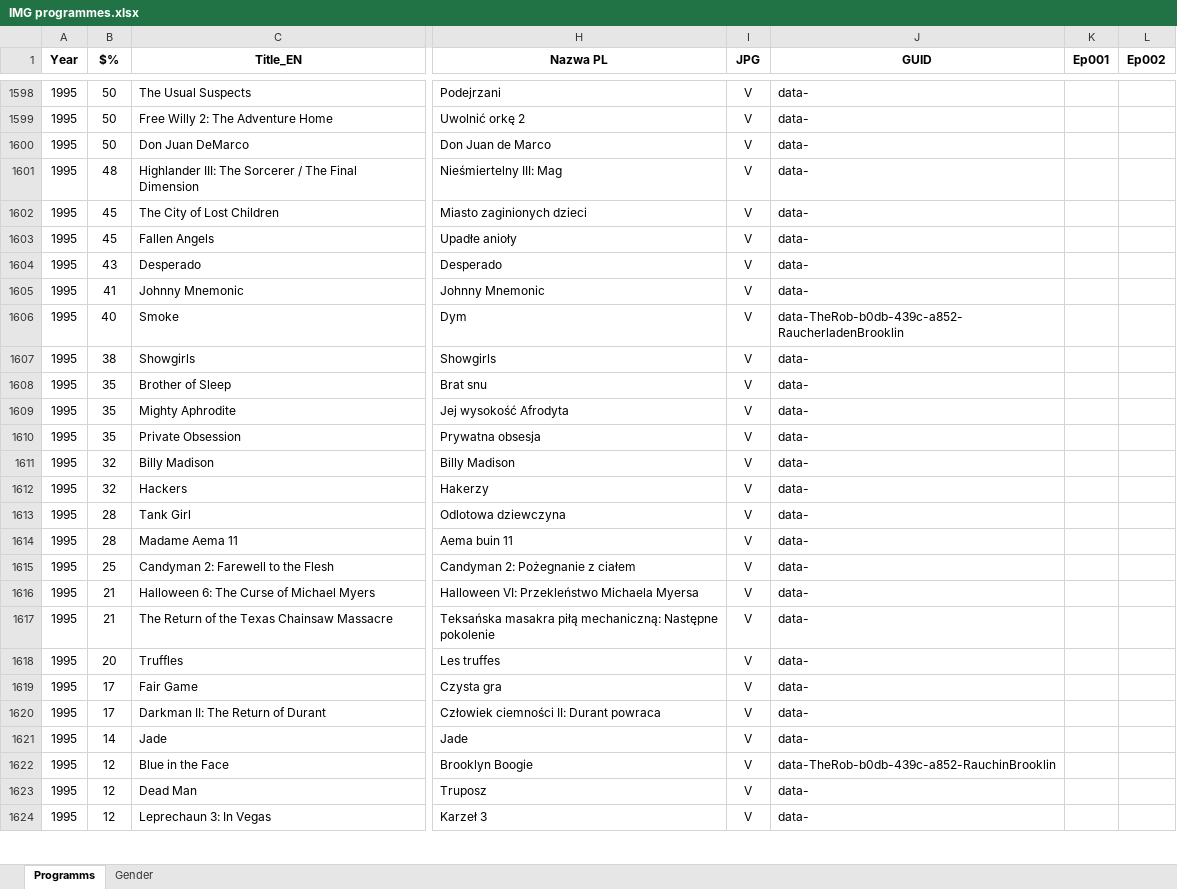
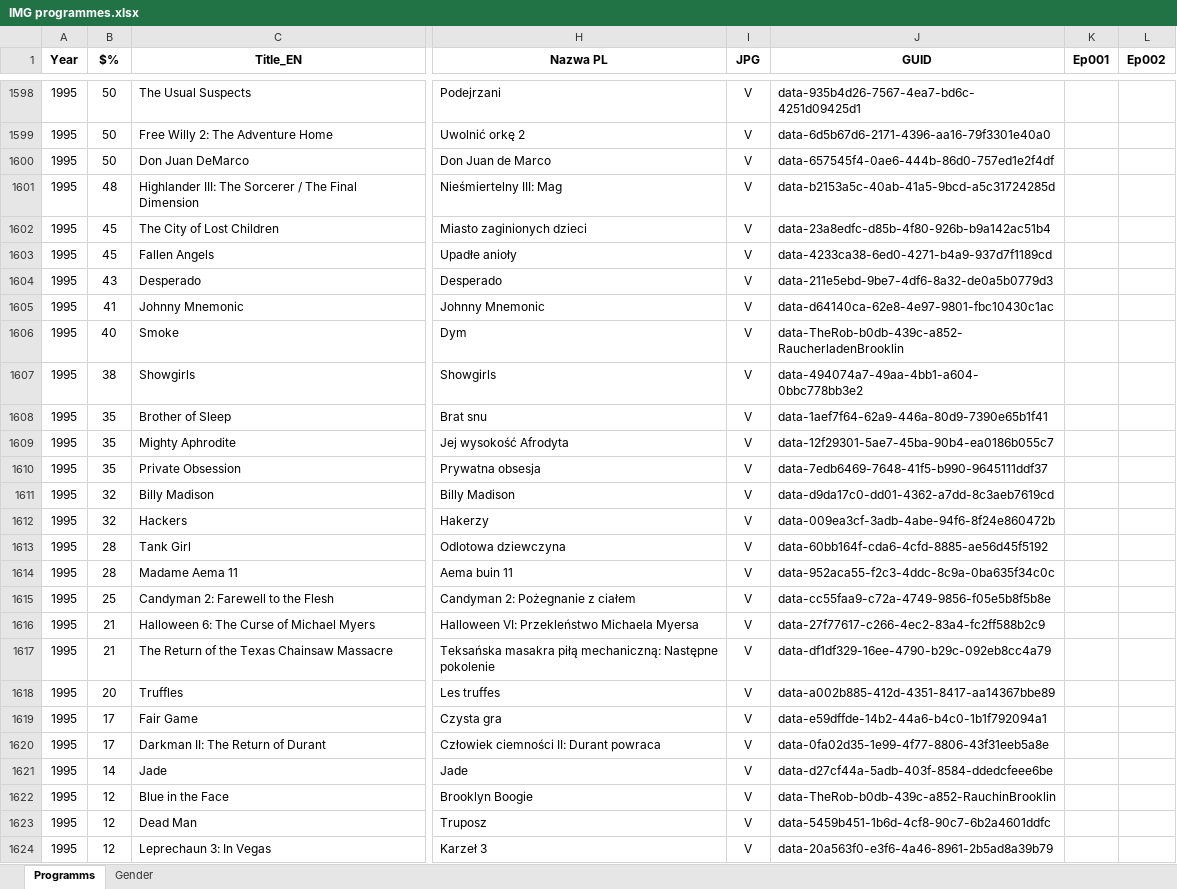
Before and after one commit to pauldim/MADTV, an Excel workbook: IMG programmes.xlsx, sheet Programms, drawn as a sheet; only a part is shown, gaps mark what is left out; values as stored, in another font and other column widths than the file's, no borders; the diff covers the shown part only; the diff names each change by its address in the sheet, - before the commit and + after, or states it on an @@ line.

Commit message:
Update IMG programmes.xlsx

```diff
--- a/IMG programmes.xlsx (sheet Programms)
+++ b/IMG programmes.xlsx (sheet Programms)
-J1598 (GUID): data-
+J1598 (GUID): data-935b4d26-7567-4ea7-bd6c-4251d09425d1
-J1599 (GUID): data-
+J1599 (GUID): data-6d5b67d6-2171-4396-aa16-79f3301e40a0
-J1600 (GUID): data-
+J1600 (GUID): data-657545f4-0ae6-444b-86d0-757ed1e2f4df
-J1601 (GUID): data-
+J1601 (GUID): data-b2153a5c-40ab-41a5-9bcd-a5c31724285d
-J1602 (GUID): data-
+J1602 (GUID): data-23a8edfc-d85b-4f80-926b-b9a142ac51b4
-J1603 (GUID): data-
+J1603 (GUID): data-4233ca38-6ed0-4271-b4a9-937d7f1189cd
-J1604 (GUID): data-
+J1604 (GUID): data-211e5ebd-9be7-4df6-8a32-de0a5b0779d3
-J1605 (GUID): data-
+J1605 (GUID): data-d64140ca-62e8-4e97-9801-fbc10430c1ac
-J1607 (GUID): data-
+J1607 (GUID): data-494074a7-49aa-4bb1-a604-0bbc778bb3e2
-J1608 (GUID): data-
+J1608 (GUID): data-1aef7f64-62a9-446a-80d9-7390e65b1f41
-J1609 (GUID): data-
+J1609 (GUID): data-12f29301-5ae7-45ba-90b4-ea0186b055c7
-J1610 (GUID): data-
+J1610 (GUID): data-7edb6469-7648-41f5-b990-9645111ddf37
-J1611 (GUID): data-
+J1611 (GUID): data-d9da17c0-dd01-4362-a7dd-8c3aeb7619cd
-J1612 (GUID): data-
+J1612 (GUID): data-009ea3cf-3adb-4abe-94f6-8f24e860472b
-J1613 (GUID): data-
+J1613 (GUID): data-60bb164f-cda6-4cfd-8885-ae56d45f5192
-J1614 (GUID): data-
+J1614 (GUID): data-952aca55-f2c3-4ddc-8c9a-0ba635f34c0c
-J1615 (GUID): data-
+J1615 (GUID): data-cc55faa9-c72a-4749-9856-f05e5b8f5b8e
-J1616 (GUID): data-
+J1616 (GUID): data-27f77617-c266-4ec2-83a4-fc2ff588b2c9
-J1617 (GUID): data-
+J1617 (GUID): data-df1df329-16ee-4790-b29c-092eb8cc4a79
-J1618 (GUID): data-
+J1618 (GUID): data-a002b885-412d-4351-8417-aa14367bbe89
-J1619 (GUID): data-
+J1619 (GUID): data-e59dffde-14b2-44a6-b4c0-1b1f792094a1
-J1620 (GUID): data-
+J1620 (GUID): data-0fa02d35-1e99-4f77-8806-43f31eeb5a8e
-J1621 (GUID): data-
+J1621 (GUID): data-d27cf44a-5adb-403f-8584-ddedcfeee6be
-J1623 (GUID): data-
+J1623 (GUID): data-5459b451-1b6d-4cf8-90c7-6b2a4601ddfc
-J1624 (GUID): data-
+J1624 (GUID): data-20a563f0-e3f6-4a46-8961-2b5ad8a39b79
```
Also changed, not shown: 48 edited cells elsewhere in this sheet.
